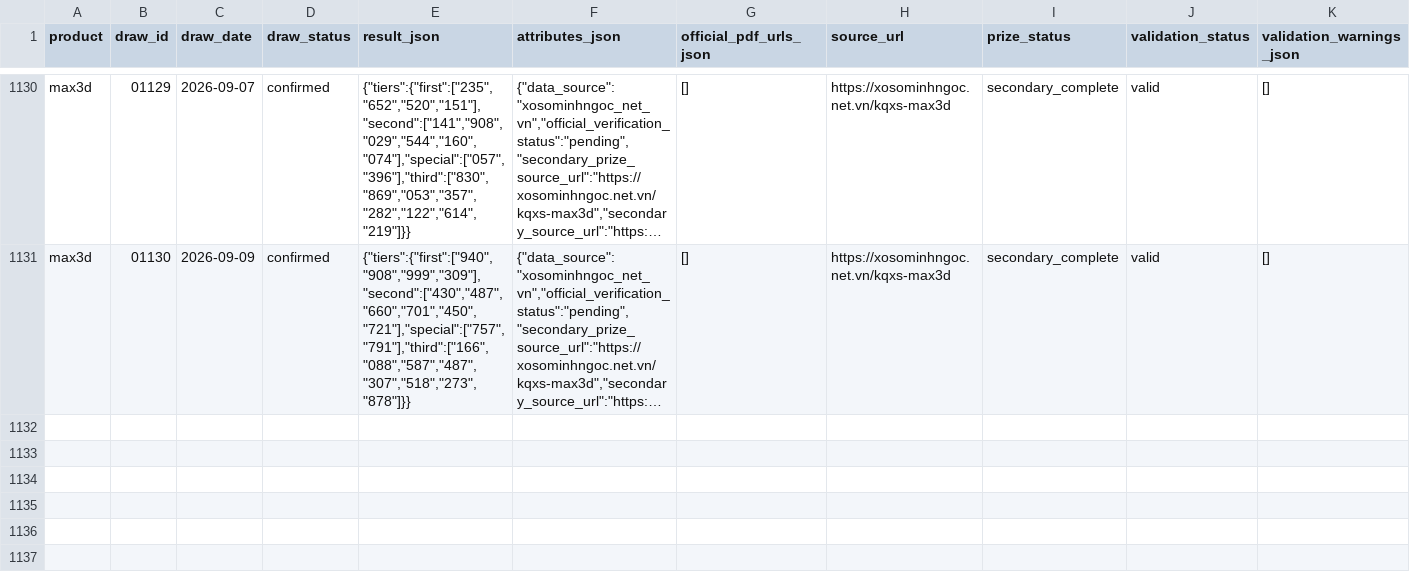
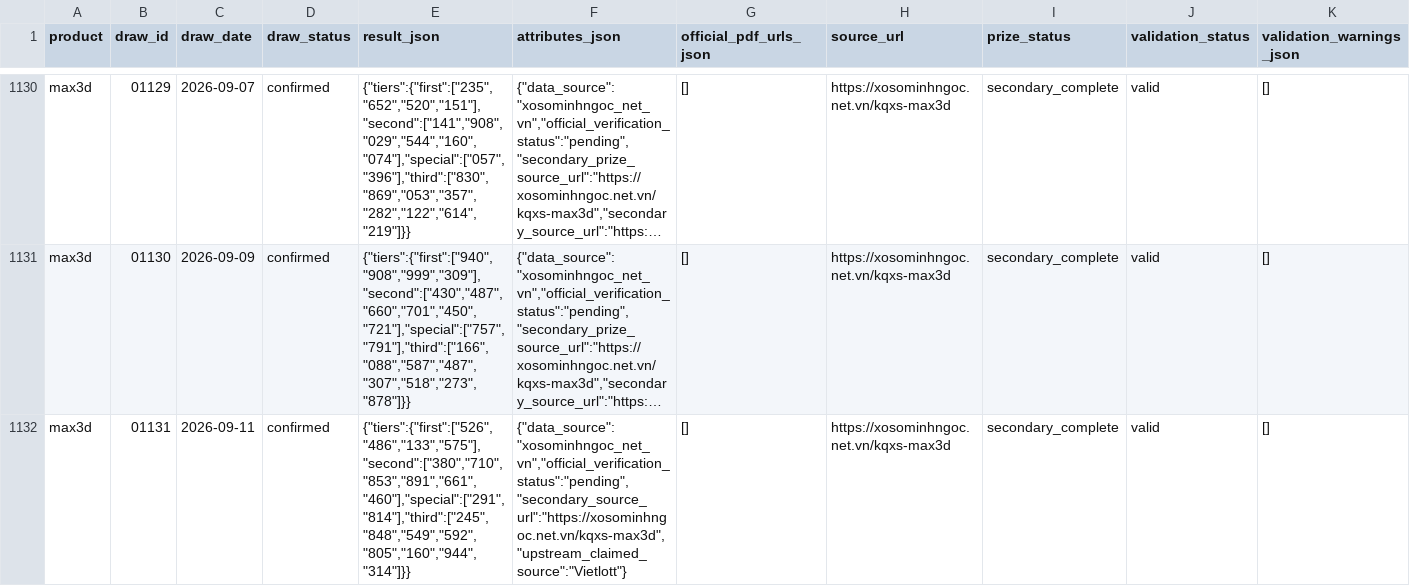
Before and after one commit to NhanAZ-Data/vietlott-research, a CSV file: datasets/draws/max3d/all.csv, drawn as a sheet; only a part is shown, gaps mark what is left out; long unchanged cells end in …; rows hold the shown columns only; the diff names each change by its address in the sheet, - before the commit and + after, or states it on an @@ line.

```diff
--- a/datasets/draws/max3d/all.csv
+++ b/datasets/draws/max3d/all.csv
+row 1132: max3d | 01131 | 2026-09-11 | confirmed | {"tiers":{"first":["526","486","133","575"],"second":["380","710","853","891","661","460"],"special":["291","814"],"third":["245","848","549","592","805","160","944","314"]}} | {"data_source":"xosominhngoc_net_vn","official_verification_status":"pending","secondary_source_url":"https://xosominhngoc.net.vn/kqxs-max3d","upstream_claimed_source":"Vietlott"} | [] | https://xosominhngoc.net.vn/kqxs-max3d | secondary_complete | valid | []
```
Also changed, not shown: datasets/draws/lotto535/all.csv, 9 other files.
